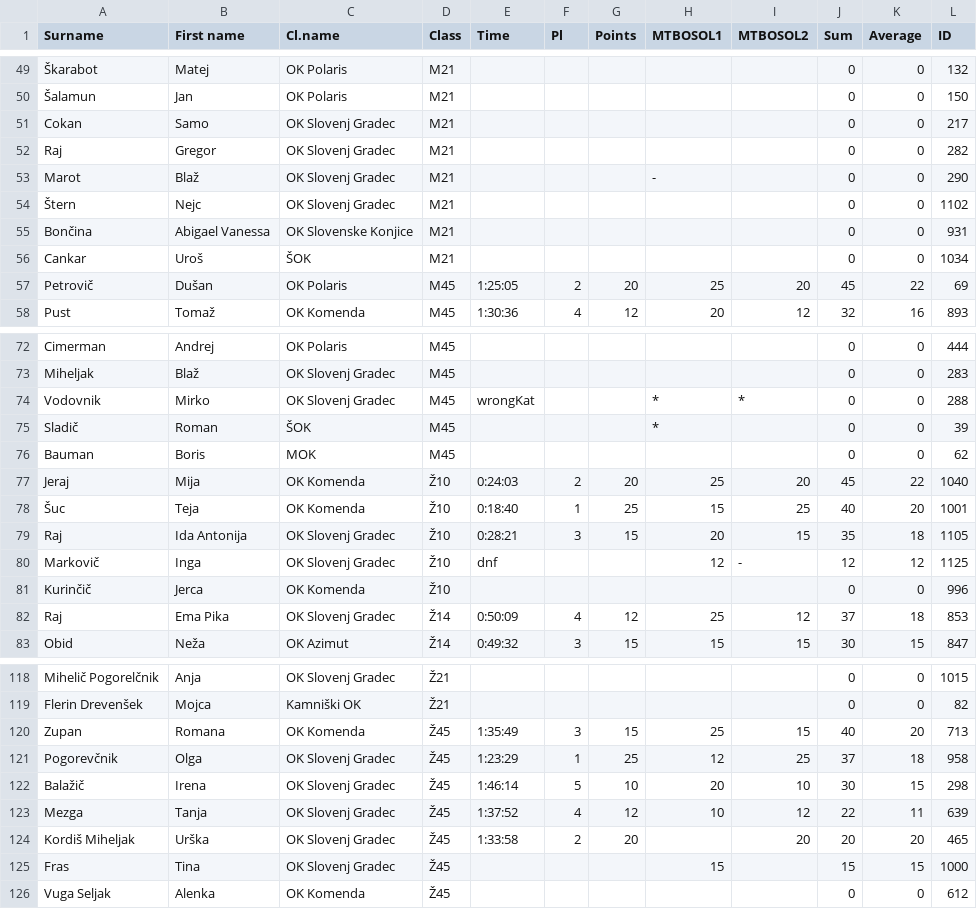
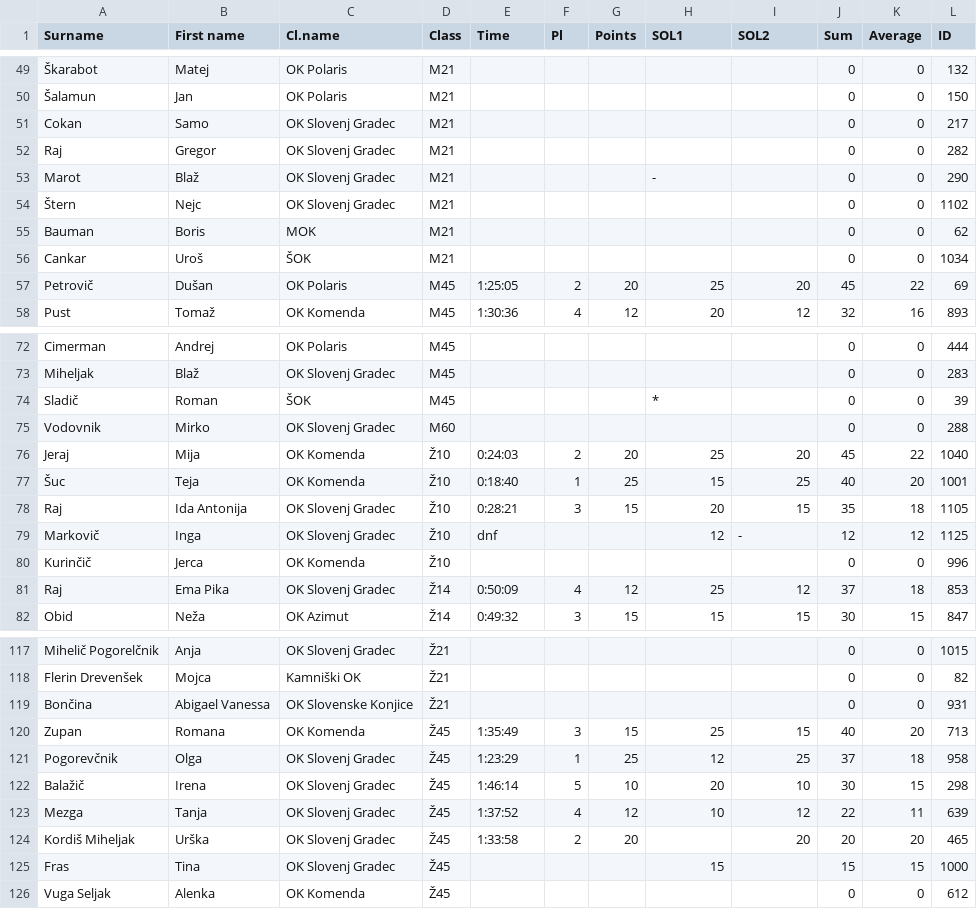
Before and after one commit to OZS-IT/MTBOSOL, a CSV file: Stanja racunana/MTBOSOL2.csv, drawn as a sheet; only a part is shown, gaps mark what is left out; removed rows and columns are numbered as before the commit, all else as after; the diff names each change by its address in the sheet, - before the commit and + after, or states it on an @@ line.

```diff
--- a/Stanja racunana/MTBOSOL2.csv
+++ b/Stanja racunana/MTBOSOL2.csv
-H1: MTBOSOL1
+H1: SOL1
-I1: MTBOSOL2
+I1: SOL2
-row 55: Bončina | Abigael Vanessa | OK Slovenske Konjice | M21 |  |  |  |  |  | 0 | 0 | 931
+row 55: Bauman | Boris | MOK | M21 |  |  |  |  |  | 0 | 0 | 62
-row 74: Vodovnik | Mirko | OK Slovenj Gradec | M45 | wrongKat |  |  | * | * | 0 | 0 | 288
-row 76: Bauman | Boris | MOK | M45 |  |  |  |  |  | 0 | 0 | 62
+row 75: Vodovnik | Mirko | OK Slovenj Gradec | M60 |  |  |  |  |  | 0 | 0 | 288
+row 119: Bončina | Abigael Vanessa | OK Slovenske Konjice | Ž21 |  |  |  |  |  | 0 | 0 | 931
```
Also changed, not shown: Registracije/registracije2.csv, Stanja racunana/MTBOSOL1.csv, 6 other files.
